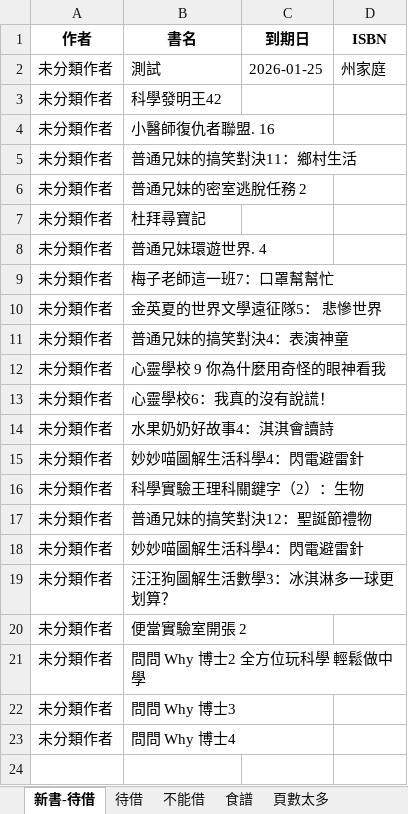
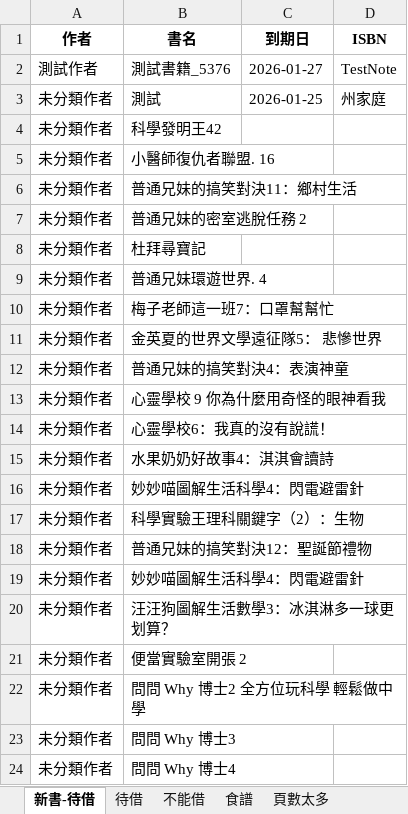
Before and after one commit to r381893/library-borrowing-manager, an Excel workbook: 圖書館借書清單.xlsx, sheet 新書-待借, drawn as a sheet; values as stored, in another font and other column widths than the file's, no borders; the diff names each change by its address in the sheet, - before the commit and + after, or states it on an @@ line.

```diff
--- a/圖書館借書清單.xlsx (sheet 新書-待借)
+++ b/圖書館借書清單.xlsx (sheet 新書-待借)
+row 2: 測試作者 | 測試書籍_5376 | 2026-01-27 | TestNote
```
Also changed, not shown: 3 other files.
